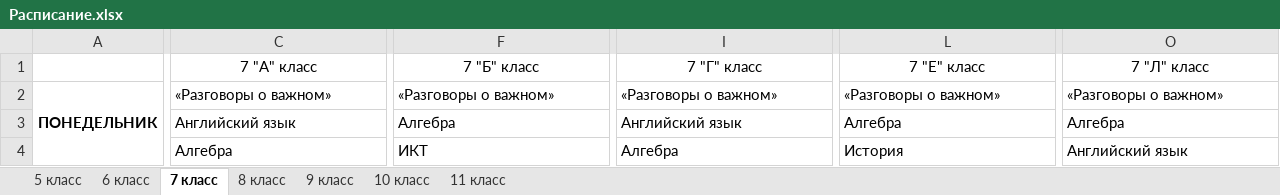
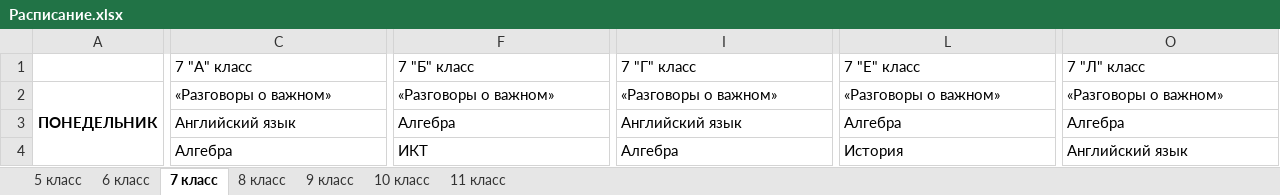
Before and after one commit to k0t404/school_project, an Excel workbook: Расписание.xlsx, sheet 7 класс, drawn as a sheet; only a part is shown, gaps mark what is left out; values as stored, in another font and other column widths than the file's, no borders; the diff covers the shown part only; the diff names each change by its address in the sheet, - before the commit and + after, or states it on an @@ line.

```diff
--- a/Расписание.xlsx (sheet 7 класс)
+++ b/Расписание.xlsx (sheet 7 класс)
-C1 alignment: center
+C1 alignment: left
-C1:D1 merged
-F1 alignment: center
+F1 alignment: left
-F1:G1 merged
-I1 alignment: center
+I1 alignment: left
-I1:J1 merged
-L1 alignment: center
+L1 alignment: left
-L1:M1 merged
-O1 alignment: center
+O1 alignment: left
-O1:P1 merged
```
Also changed, not shown: cell formats and merged cells elsewhere in this sheet, sheet 9 класс, sheet 11 класс, sheet 6 класс, sheet 8 класс, sheet 10 класс, sheet 5 класс, 4 other files.
